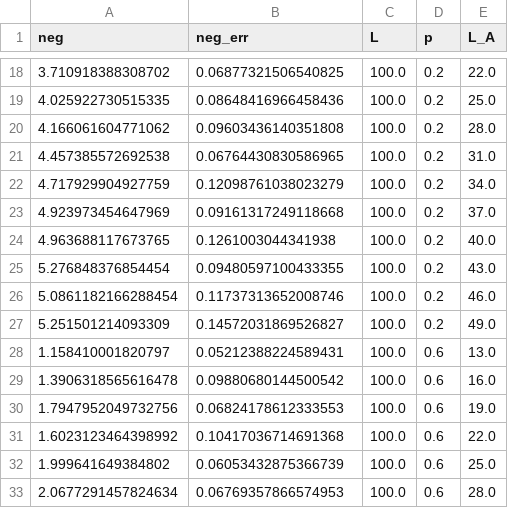
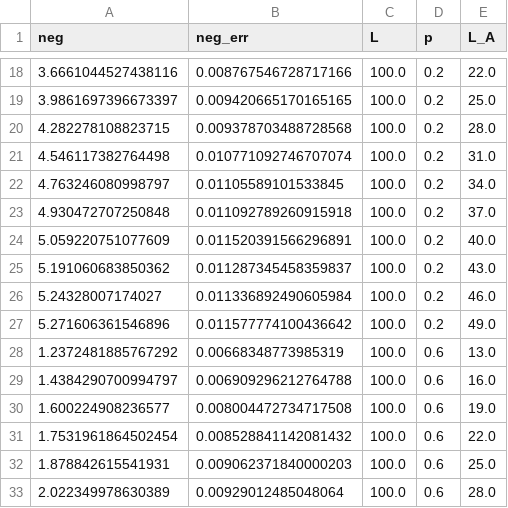
Before and after one commit to acroscarrillo/OQS_non_commuting_AB, a CSV file: data/neg_vs_L_A_nb.csv, drawn as a sheet; only a part is shown, gaps mark what is left out; the diff covers the shown part only.

```diff
--- a/data/neg_vs_L_A_nb.csv
+++ b/data/neg_vs_L_A_nb.csv
@@ -18,16 +18,16 @@ neg,neg_err,L,p,L_A
-3.710918388308702,0.06877321506540825,100.0,0.2,22.0
-4.025922730515335,0.08648416966458436,100.0,0.2,25.0
-4.166061604771062,0.09603436140351808,100.0,0.2,28.0
-4.457385572692538,0.06764430830586965,100.0,0.2,31.0
-4.717929904927759,0.12098761038023279,100.0,0.2,34.0
-4.923973454647969,0.09161317249118668,100.0,0.2,37.0
-4.963688117673765,0.1261003044341938,100.0,0.2,40.0
-5.276848376854454,0.09480597100433355,100.0,0.2,43.0
-5.0861182166288454,0.11737313652008746,100.0,0.2,46.0
-5.251501214093309,0.14572031869526827,100.0,0.2,49.0
-1.158410001820797,0.05212388224589431,100.0,0.6,13.0
-1.3906318565616478,0.09880680144500542,100.0,0.6,16.0
-1.7947952049732756,0.06824178612333553,100.0,0.6,19.0
-1.6023123464398992,0.10417036714691368,100.0,0.6,22.0
-1.999641649384802,0.06053432875366739,100.0,0.6,25.0
-2.0677291457824634,0.06769357866574953,100.0,0.6,28.0
+3.6661044527438116,0.008767546728717166,100.0,0.2,22.0
+3.9861697396673397,0.009420665170165165,100.0,0.2,25.0
+4.282278108823715,0.009378703488728568,100.0,0.2,28.0
+4.546117382764498,0.010771092746707074,100.0,0.2,31.0
+4.763246080998797,0.01105589101533845,100.0,0.2,34.0
+4.930472707250848,0.011092789260915918,100.0,0.2,37.0
+5.059220751077609,0.011520391566296891,100.0,0.2,40.0
+5.191060683850362,0.011287345458359837,100.0,0.2,43.0
+5.24328007174027,0.011336892490605984,100.0,0.2,46.0
+5.271606361546896,0.011577774100436642,100.0,0.2,49.0
+1.2372481885767292,0.00668348773985319,100.0,0.6,13.0
+1.4384290700994797,0.006909296212764788,100.0,0.6,16.0
+1.600224908236577,0.008004472734717508,100.0,0.6,19.0
+1.7531961864502454,0.008528841142081432,100.0,0.6,22.0
+1.878842615541931,0.009062371840000203,100.0,0.6,25.0
+2.022349978630389,0.00929012485048064,100.0,0.6,28.0
```
Also changed, not shown: 98 edited cells elsewhere in this file, 4 other files.
